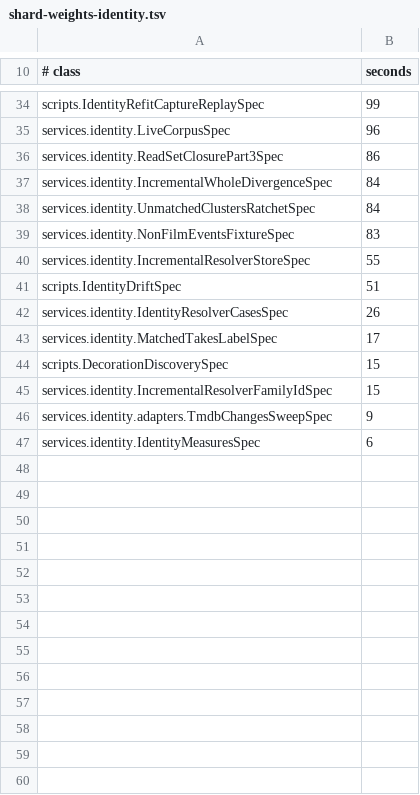
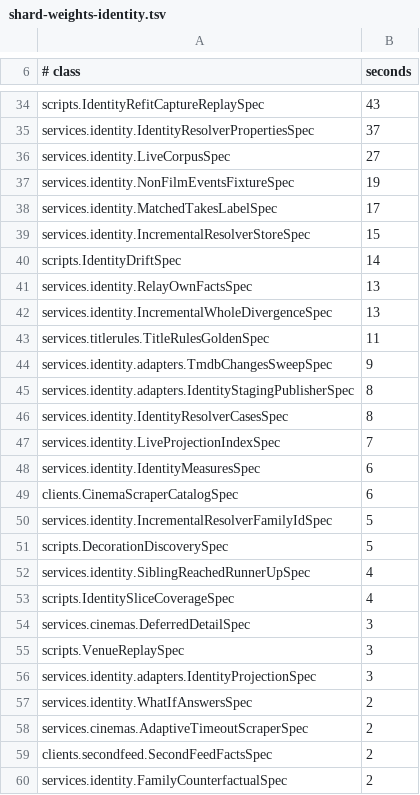
Before and after one commit to pawelkrupinski/movies, a TSV file: scripts/ci/shard-weights-identity.tsv, drawn as a sheet; only a part is shown, gaps mark what is left out; removed rows and columns are numbered as before the commit, all else as after; the diff covers the shown part only; the diff names each change by its address in the sheet, - before the commit and + after, or states it on an @@ line.

```diff
--- a/scripts/ci/shard-weights-identity.tsv
+++ b/scripts/ci/shard-weights-identity.tsv
-B34 (seconds): 99
+B34 (seconds): 43
+row 35: services.identity.IdentityResolverPropertiesSpec | 37
-B36 (seconds): 96
+B36 (seconds): 27
@@ row 36 moved to row 20: services.identity.ReadSetClosurePart3Spe… @@
-row 37: services.identity.IncrementalWholeDivergenceSpec | 84
-row 38: services.identity.UnmatchedClustersRatchetSpec | 84
-B37 (seconds): 83
+B37 (seconds): 19
-row 40: services.identity.IncrementalResolverStoreSpec | 55
-row 41: scripts.IdentityDriftSpec | 51
-row 42: services.identity.IdentityResolverCasesSpec | 26
-row 44: scripts.DecorationDiscoverySpec | 15
-A39 (# class): services.identity.IncrementalResolverFamilyIdSpec
+A39 (# class): services.identity.IncrementalResolverStoreSpec
+row 40: scripts.IdentityDriftSpec | 14
+row 41: services.identity.RelayOwnFactsSpec | 13
+row 42: services.identity.IncrementalWholeDivergenceSpec | 13
+row 43: services.titlerules.TitleRulesGoldenSpec | 11
+row 45: services.identity.adapters.IdentityStagingPublisherSpec | 8
+row 46: services.identity.IdentityResolverCasesSpec | 8
+row 47: services.identity.LiveProjectionIndexSpec | 7
+row 49: clients.CinemaScraperCatalogSpec | 6
+row 50: services.identity.IncrementalResolverFamilyIdSpec | 5
+row 51: scripts.DecorationDiscoverySpec | 5
+row 52: services.identity.SiblingReachedRunnerUpSpec | 4
+row 53: scripts.IdentitySliceCoverageSpec | 4
+row 54: services.cinemas.DeferredDetailSpec | 3
+row 55: scripts.VenueReplaySpec | 3
+row 56: services.identity.adapters.IdentityProjectionSpec | 3
+row 57: services.identity.WhatIfAnswersSpec | 2
+row 58: services.cinemas.AdaptiveTimeoutScraperSpec | 2
+row 59: clients.secondfeed.SecondFeedFactsSpec | 2
+row 60: services.identity.FamilyCounterfactualSpec | 2
```
Also changed, not shown: 36 added rows, 19 removed rows, 3 moved rows and 7 edited cells elsewhere in this file, 2 other files.
